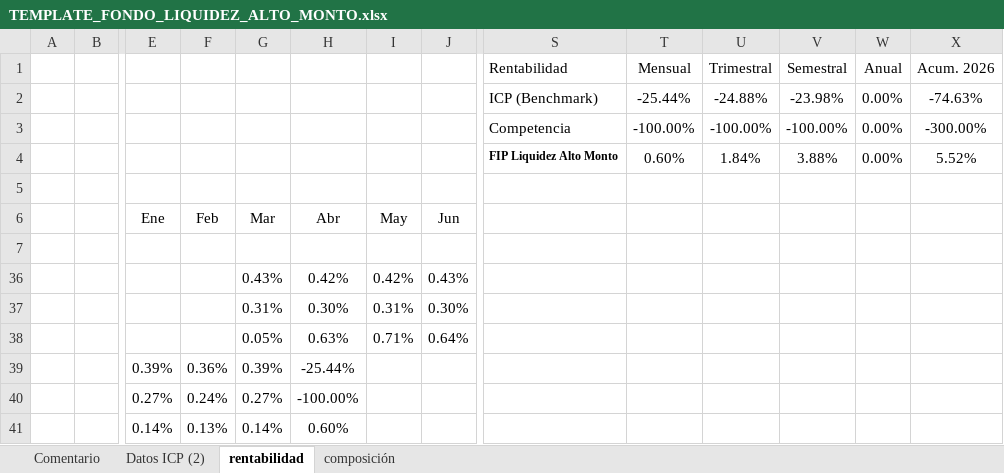
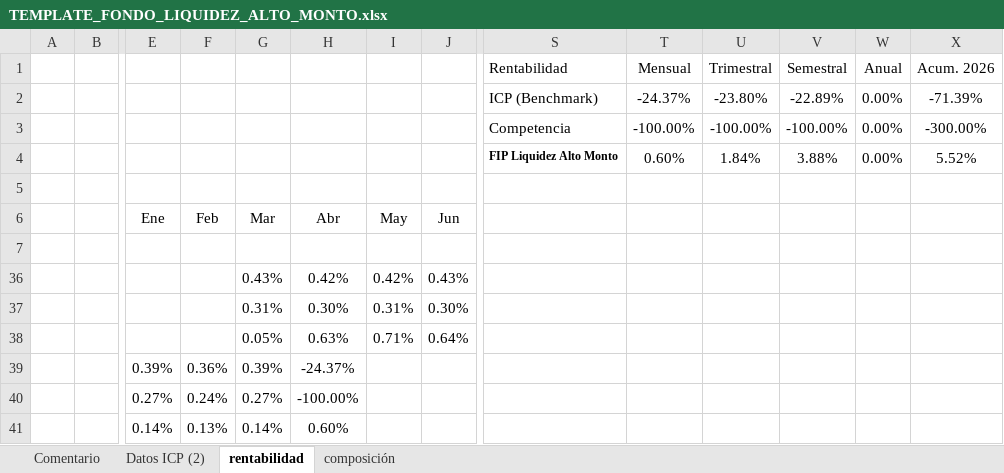
Before and after one commit to mivelascor/fondos-financieros, an Excel workbook: inputs/templates/TEMPLATE_FONDO_LIQUIDEZ_ALTO_MONTO.xlsx, sheet rentabilidad, drawn as a sheet; only a part is shown, gaps mark what is left out; values as stored, in another font and other column widths than the file's, no borders; removed rows and columns are numbered as before the commit, all else as after; rows hold the shown columns only; the diff names each change by its address in the sheet, - before the commit and + after, or states it on an @@ line.

```diff
--- a/inputs/templates/TEMPLATE_FONDO_LIQUIDEZ_ALTO_MONTO.xlsx (sheet rentabilidad)
+++ b/inputs/templates/TEMPLATE_FONDO_LIQUIDEZ_ALTO_MONTO.xlsx (sheet rentabilidad)
-row 2:  |  |  |  |  |  |  |  | ICP (Benchmark) | -25.44% | -24.88% | -23.98% | 0.00% | -74.63%
+row 2:  |  |  |  |  |  |  |  | ICP (Benchmark) | -24.37% | -23.80% | -22.89% | 0.00% | -71.39%
-H39 (Abr): -25.44%
+H39 (Abr): -24.37%
```
Also changed, not shown: sheet Datos ICP (2), charts or pictures.
